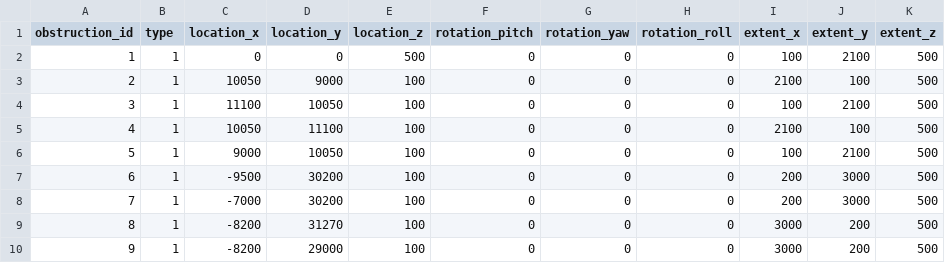
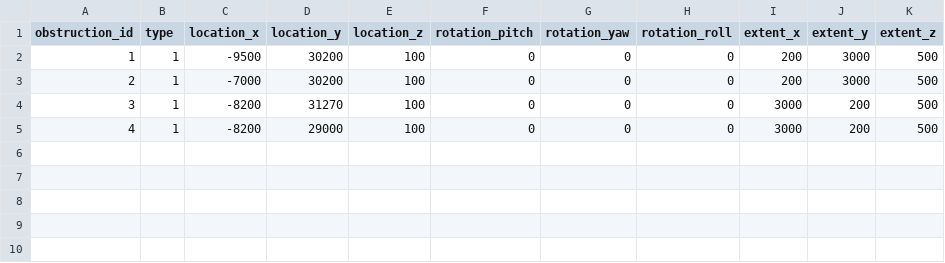
Before and after one commit to Apeirogon99/Project_LD_Server, a CSV file: Data/obstruction_datas.csv, drawn as a sheet.

Commit message:
[gwanho] Update

```diff
--- a/Data/obstruction_datas.csv
+++ b/Data/obstruction_datas.csv
@@ -1,10 +1,5 @@
 obstruction_id,type,location_x,location_y,location_z,rotation_pitch,rotation_yaw,rotation_roll,extent_x,extent_y,extent_z
-1,1,0,0,500,0,0,0,100,2100,500
-2,1,10050,9000,100,0,0,0,2100,100,500
-3,1,11100,10050,100,0,0,0,100,2100,500
-4,1,10050,11100,100,0,0,0,2100,100,500
-5,1,9000,10050,100,0,0,0,100,2100,500
-6,1,-9500,30200,100,0,0,0,200,3000,500
-7,1,-7000,30200,100,0,0,0,200,3000,500
-8,1,-8200,31270,100,0,0,0,3000,200,500
-9,1,-8200,29000,100,0,0,0,3000,200,500
+1,1,-9500,30200,100,0,0,0,200,3000,500
+2,1,-7000,30200,100,0,0,0,200,3000,500
+3,1,-8200,31270,100,0,0,0,3000,200,500
+4,1,-8200,29000,100,0,0,0,3000,200,500
```
